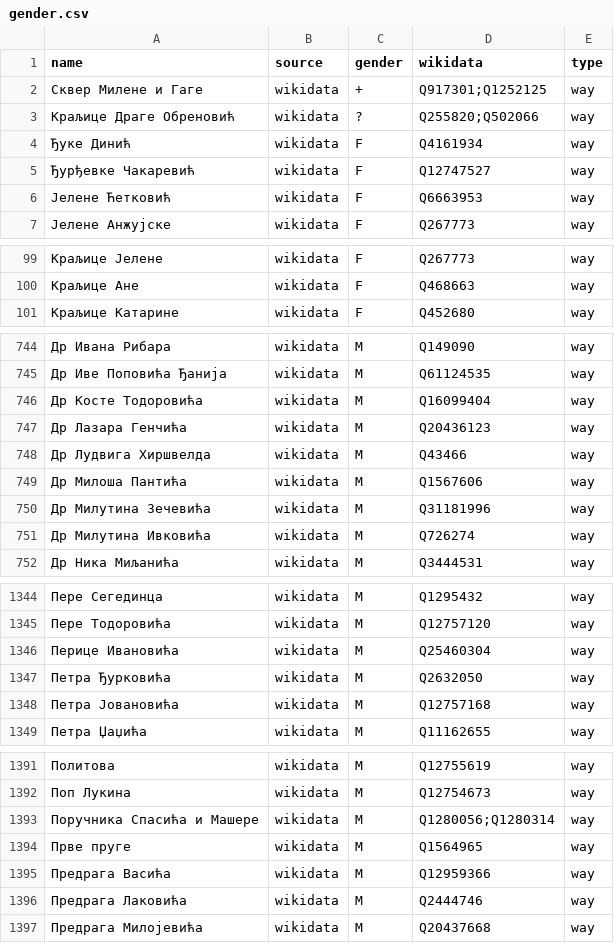
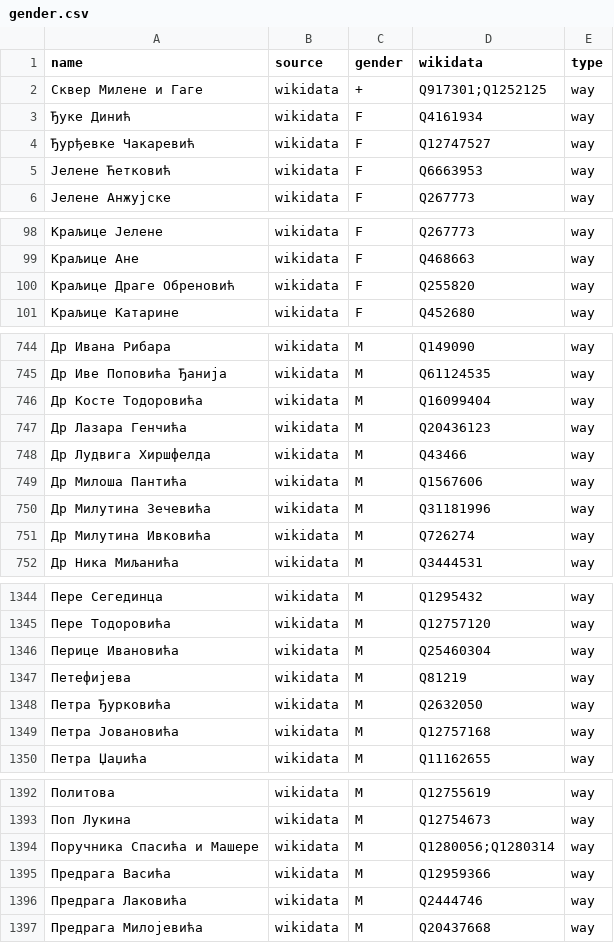
Before and after one commit to EqualStreetNames/equalstreetnames-belgrade, a CSV file: data/gender.csv, drawn as a sheet; only a part is shown, gaps mark what is left out; the diff covers the shown part only.

```diff
--- a/data/gender.csv
+++ b/data/gender.csv
@@ -2,3 +2,2 @@ name,source,gender,wikidata,type
 "Сквер Милене и Гаге",wikidata,+,Q917301;Q1252125,way
-"Краљице Драге Обреновић",wikidata,?,Q255820;Q502066,way
 "Ђуке Динић",wikidata,F,Q4161934,way
@@ -100,2 +99,3 @@ name,source,gender,wikidata,type
 "Краљице Ане",wikidata,F,Q468663,way
+"Краљице Драге Обреновић",wikidata,F,Q255820,way
 "Краљице Катарине",wikidata,F,Q452680,way
@@ -747,3 +747,3 @@ name,source,gender,wikidata,type
 "Др Лазара Генчића",wikidata,M,Q20436123,way
-"Др Лудвига Хиршвелда",wikidata,M,Q43466,way
+"Др Лудвига Хиршфелда",wikidata,M,Q43466,way
 "Др Милоша Пантића",wikidata,M,Q1567606,way
@@ -1346,2 +1346,3 @@ name,source,gender,wikidata,type
 "Перице Ивановића",wikidata,M,Q25460304,way
+Петефијева,wikidata,M,Q81219,way
 "Петра Ђурковића",wikidata,M,Q2632050,way
@@ -1393,3 +1394,2 @@ name,source,gender,wikidata,type
 "Поручника Спасића и Машере",wikidata,M,Q1280056;Q1280314,way
-"Прве пруге",wikidata,M,Q1564965,way
 "Предрага Васића",wikidata,M,Q12959366,way
```
Also changed, not shown: 2 edited cells elsewhere in this file, data/other.csv, 3 other files.
